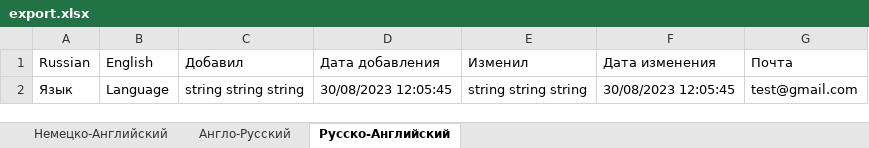
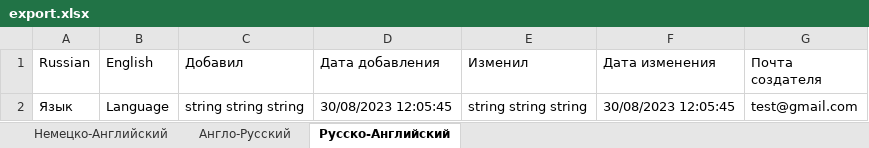
Before and after one commit to TimurPuchinsky/SpringLiquiBase, an Excel workbook: export.xlsx, sheet Русско-Английский, drawn as a sheet; values as stored, in another font and other column widths than the file's, no borders; the diff names each change by its address in the sheet, - before the commit and + after, or states it on an @@ line.

```diff
--- a/export.xlsx (sheet Русско-Английский)
+++ b/export.xlsx (sheet Русско-Английский)
-G1: Почта
+G1: Почта создателя
```
Also changed, not shown: sheet Англо-Русский, sheet Немецко-Английский, 11 other files.
